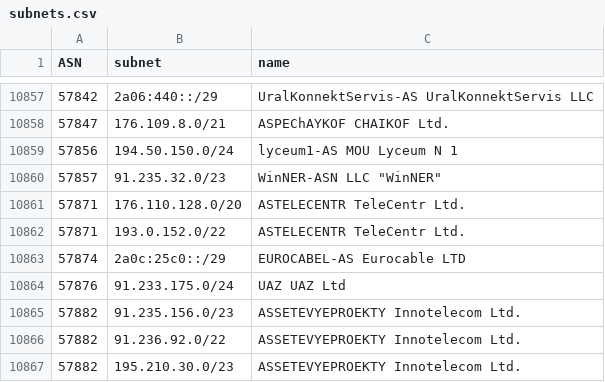
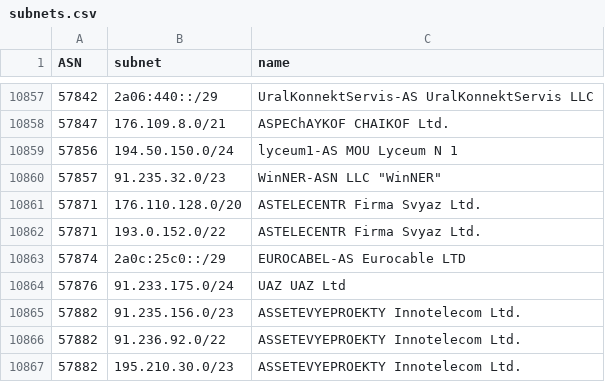
Before and after one commit to esergion/subnets-fetcher, a CSV file: countries/ru/subnets.csv, drawn as a sheet; only a part is shown, gaps mark what is left out.

```diff
--- a/countries/ru/subnets.csv
+++ b/countries/ru/subnets.csv
@@ -10860,4 +10860,4 @@ ASN,subnet,name
 57857,91.235.32.0/23,"WinNER-ASN LLC ""WinNER"""
-57871,176.110.128.0/20,ASTELECENTR TeleCentr Ltd.
-57871,193.0.152.0/22,ASTELECENTR TeleCentr Ltd.
+57871,176.110.128.0/20,ASTELECENTR Firma Svyaz Ltd.
+57871,193.0.152.0/22,ASTELECENTR Firma Svyaz Ltd.
 57874,2a0c:25c0::/29,EUROCABEL-AS Eurocable LTD
```
